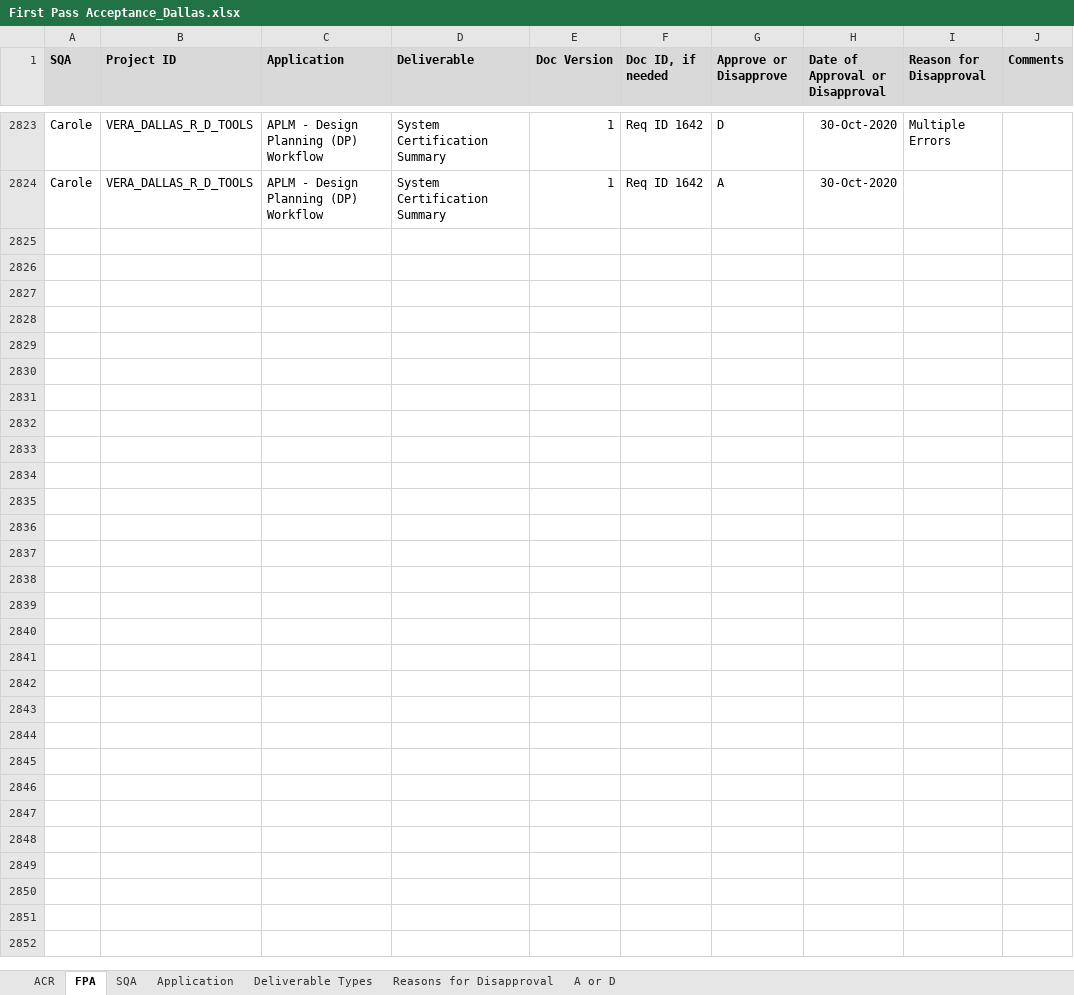
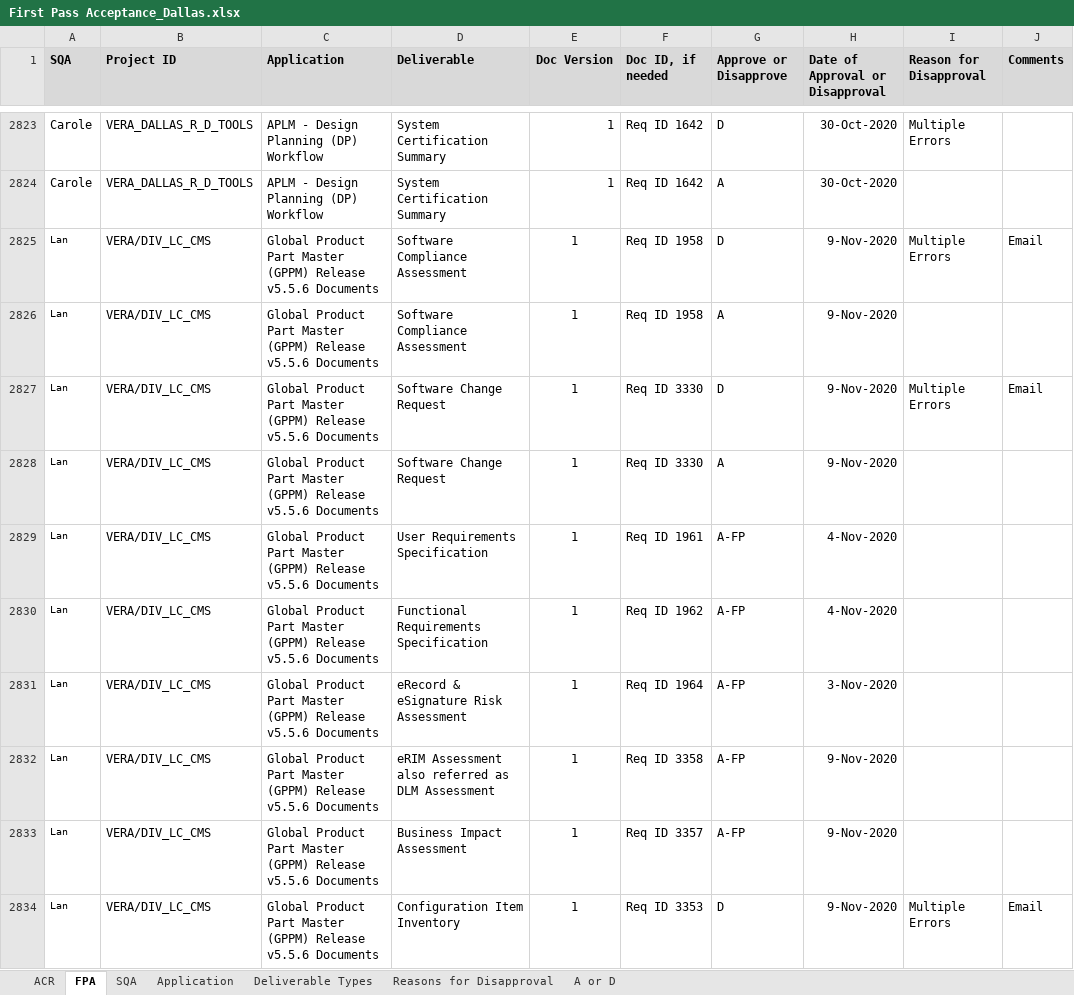
Before and after one commit to ab9sq/firstPassAcceptance, an Excel workbook: data/First Pass Acceptance_Dallas.xlsx, sheet FPA, drawn as a sheet; only a part is shown, gaps mark what is left out; values as stored, in another font and other column widths than the file's, no borders; conditional formats not drawn; the diff covers the shown part only; the diff names each change by its address in the sheet, - before the commit and + after, or states it on an @@ line.

```diff
--- a/data/First Pass Acceptance_Dallas.xlsx (sheet FPA)
+++ b/data/First Pass Acceptance_Dallas.xlsx (sheet FPA)
+row 2825: Lan | VERA/DIV_LC_CMS | Global Product Part Master (GPPM) Release v5.5.6 Documents | Software Compliance Assessment | 1 | Req ID 1958 | D | 9-Nov-2020 | Multiple Errors | Email
+row 2826: Lan | VERA/DIV_LC_CMS | Global Product Part Master (GPPM) Release v5.5.6 Documents | Software Compliance Assessment | 1 | Req ID 1958 | A | 9-Nov-2020
+row 2827: Lan | VERA/DIV_LC_CMS | Global Product Part Master (GPPM) Release v5.5.6 Documents | Software Change Request | 1 | Req ID 3330 | D | 9-Nov-2020 | Multiple Errors | Email
+row 2828: Lan | VERA/DIV_LC_CMS | Global Product Part Master (GPPM) Release v5.5.6 Documents | Software Change Request | 1 | Req ID 3330 | A | 9-Nov-2020
+row 2829: Lan | VERA/DIV_LC_CMS | Global Product Part Master (GPPM) Release v5.5.6 Documents | User Requirements Specification | 1 | Req ID 1961 | A-FP | 4-Nov-2020
+row 2830: Lan | VERA/DIV_LC_CMS | Global Product Part Master (GPPM) Release v5.5.6 Documents | Functional Requirements Specification | 1 | Req ID 1962 | A-FP | 4-Nov-2020
+row 2831: Lan | VERA/DIV_LC_CMS | Global Product Part Master (GPPM) Release v5.5.6 Documents | eRecord & eSignature Risk Assessment | 1 | Req ID 1964 | A-FP | 3-Nov-2020
+row 2832: Lan | VERA/DIV_LC_CMS | Global Product Part Master (GPPM) Release v5.5.6 Documents | eRIM Assessment also referred as DLM Assessment | 1 | Req ID 3358 | A-FP | 9-Nov-2020
+row 2833: Lan | VERA/DIV_LC_CMS | Global Product Part Master (GPPM) Release v5.5.6 Documents | Business Impact Assessment | 1 | Req ID 3357 | A-FP | 9-Nov-2020
+row 2834: Lan | VERA/DIV_LC_CMS | Global Product Part Master (GPPM) Release v5.5.6 Documents | Configuration Item Inventory | 1 | Req ID 3353 | D | 9-Nov-2020 | Multiple Errors | Email
```
Also changed, not shown: 207 added rows and 1 edited cell elsewhere in this sheet, sheet Application, data/First Pass Acceptance.xlsx, data/First Pass Acceptance_Wiesbaden.xlsx, 3 other files.
